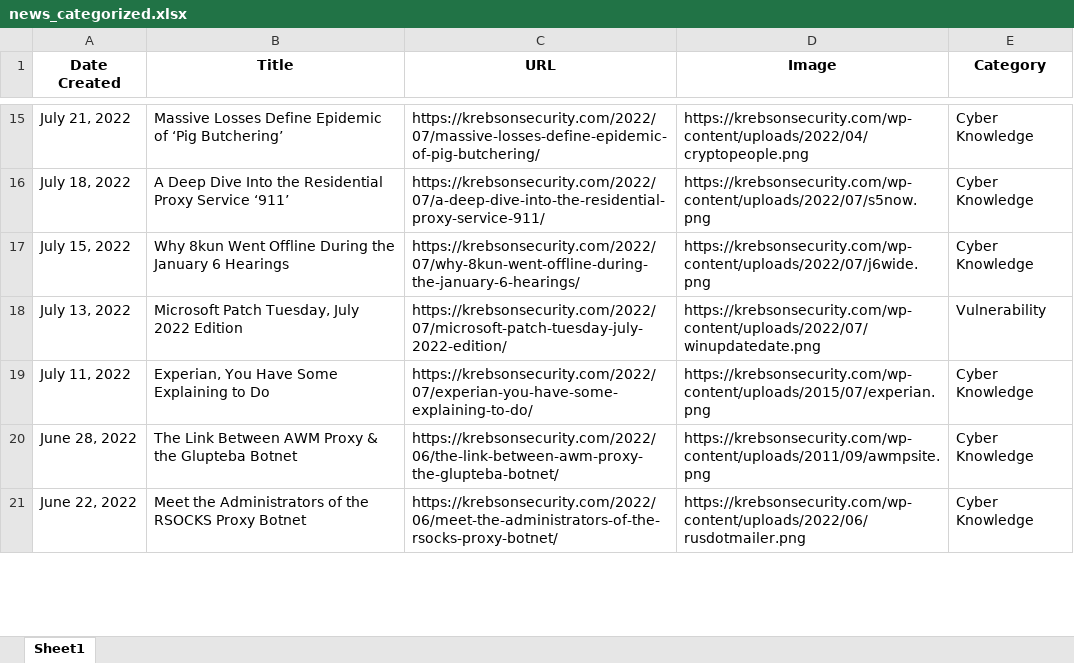
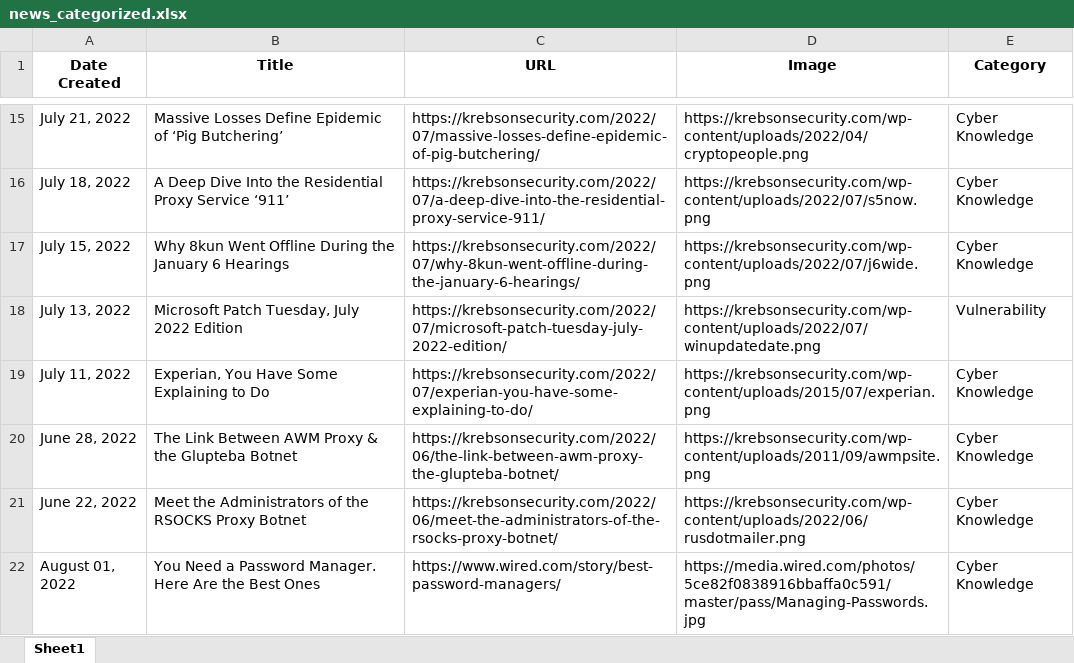
Before and after one commit to thecyberbytes/thecyberbytes.github.io, an Excel workbook: cyber_web/excels/news_categorized.xlsx, sheet Sheet1, drawn as a sheet; only a part is shown, gaps mark what is left out; values as stored, in another font and other column widths than the file's, no borders; the diff covers the shown part only; the diff names each change by its address in the sheet, - before the commit and + after, or states it on an @@ line.

```diff
--- a/cyber_web/excels/news_categorized.xlsx (sheet Sheet1)
+++ b/cyber_web/excels/news_categorized.xlsx (sheet Sheet1)
+row 22: August 01, 2022 | You Need a Password Manager. Here Are the Best Ones | https://www.wired.com/story/best-password-managers/ | https://media.wired.com/photos/5ce82f0838916bbaffa0c591/master/pass/Managing-Passwords.jpg | Cyber Knowledge
```
Also changed, not shown: 2 added rows, 3 removed rows and 1 edited cell elsewhere in this sheet, cyber_web/excels/blog_feed.xlsx, cyber_web/excels/news_feed.xlsx, 15 other files.
